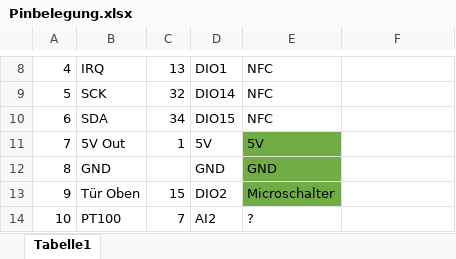
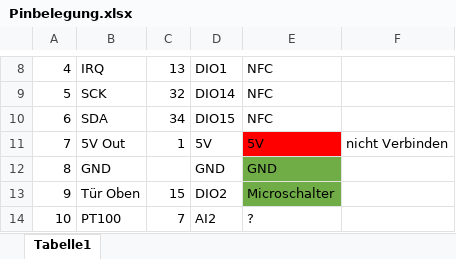
Before and after one commit to Annemike/LabVIEW-Kaffemaschine, an Excel workbook: Weitere Dokumente/Pinbelegung.xlsx, sheet Tabelle1, drawn as a sheet; only a part is shown, gaps mark what is left out; values as stored, in another font and other column widths than the file's, no borders; the diff names each change by its address in the sheet, - before the commit and + after, or states it on an @@ line.

```diff
--- a/Weitere Dokumente/Pinbelegung.xlsx (sheet Tabelle1)
+++ b/Weitere Dokumente/Pinbelegung.xlsx (sheet Tabelle1)
-E11 fill: #70AD47
+E11 fill: #FF0000
-F11: (empty)
+F11: nicht Verbinden
```
Also changed, not shown: 1 other file.
